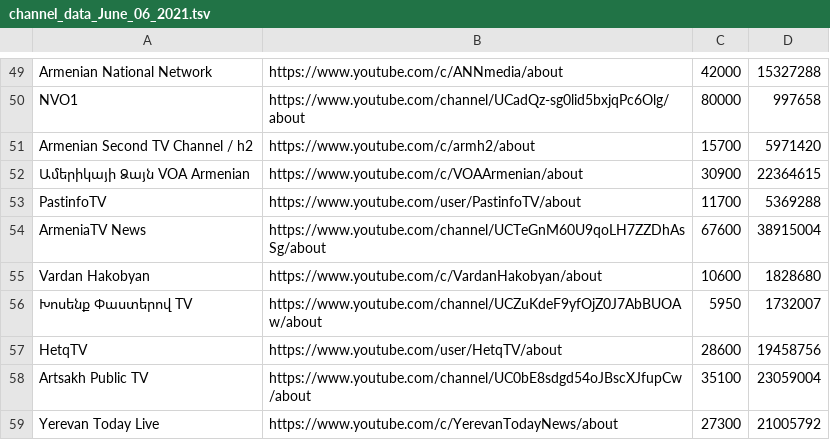
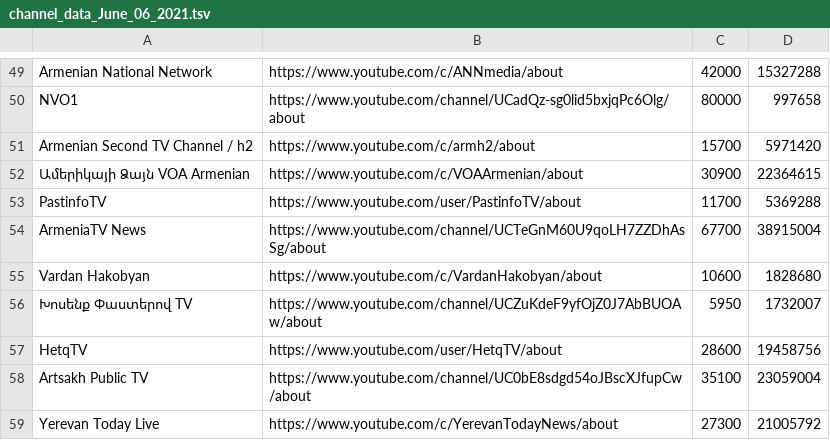
Before and after one commit to harout/youtube_viewr_count_scraper, a TSV file: data/channel_data_June_06_2021.tsv, drawn as a sheet; only a part is shown, gaps mark what is left out.

Commit message:
Updating data.

```diff
--- a/data/channel_data_June_06_2021.tsv
+++ b/data/channel_data_June_06_2021.tsv
@@ -53,3 +53,3 @@ Armenian Second TV Channel / h2	https://www.youtube.com/c/armh2/about	15700	5971
 PastinfoTV	https://www.youtube.com/user/PastinfoTV/about	11700	5369288
-ArmeniaTV News	https://www.youtube.com/channel/UCTeGnM60U9qoLH7ZZDhAsSg/about	67600	38915004
+ArmeniaTV News	https://www.youtube.com/channel/UCTeGnM60U9qoLH7ZZDhAsSg/about	67700	38915004
 Vardan Hakobyan	https://www.youtube.com/c/VardanHakobyan/about	10600	1828680
```
